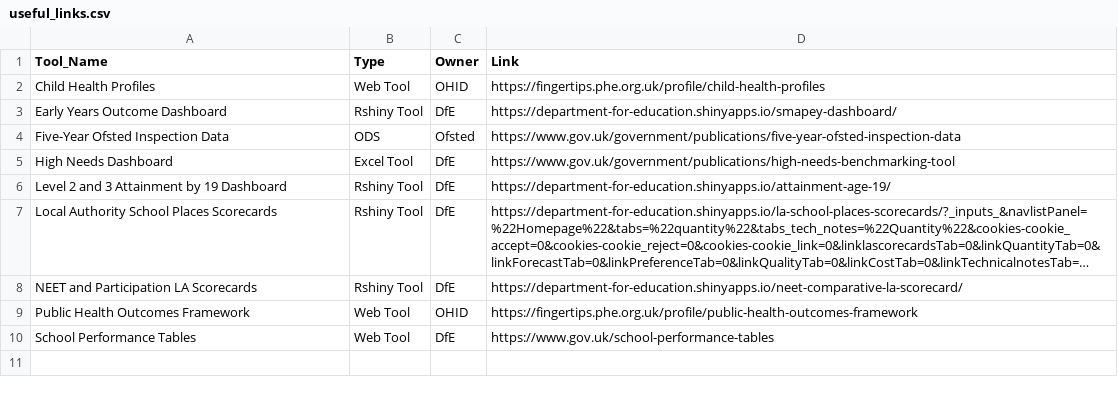
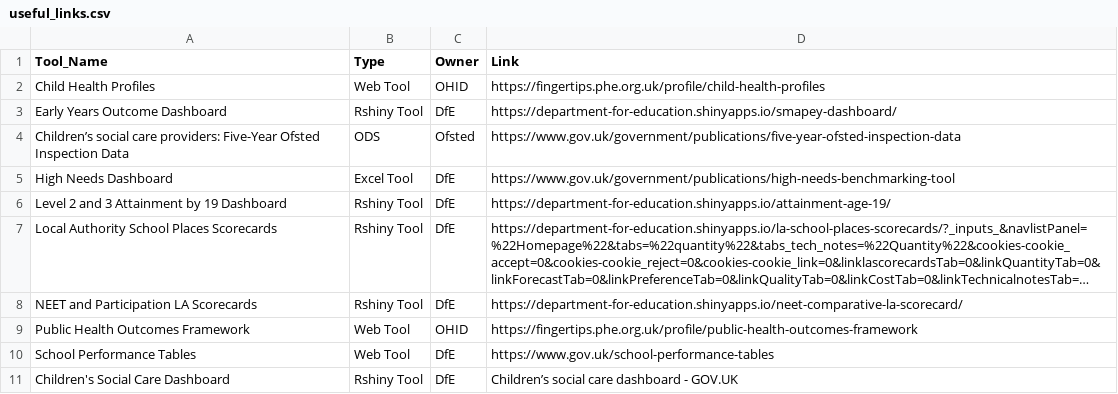
Before and after one commit to dfe-analytical-services/local-authority-interactive-tool, a CSV file: 01_data/02_prod/useful_links.csv, drawn as a sheet; long unchanged cells end in ….

```diff
--- a/01_data/02_prod/useful_links.csv
+++ b/01_data/02_prod/useful_links.csv
@@ -3,3 +3,3 @@
 "Early Years Outcome Dashboard","Rshiny Tool","DfE","https://department-for-education.shinyapps.io/smapey-dashboard/"
-"Five-Year Ofsted Inspection Data","ODS","Ofsted","https://www.gov.uk/government/publications/five-year-ofsted-inspection-data"
+"Children’s social care providers: Five-Year Ofsted Inspection Data","ODS","Ofsted","https://www.gov.uk/government/publications/five-year-ofsted-inspection-data"
 "High Needs Dashboard","Excel Tool","DfE","https://www.gov.uk/government/publications/high-needs-benchmarking-tool"
@@ -10 +10,2 @@
 "School Performance Tables","Web Tool","DfE","https://www.gov.uk/school-performance-tables"
+"Children's Social Care Dashboard","Rshiny Tool","DfE","Children’s social care dashboard - GOV.UK"
```
Also changed, not shown: 01_data/02_prod/lait_data_dictionary.csv, 2 other files.
